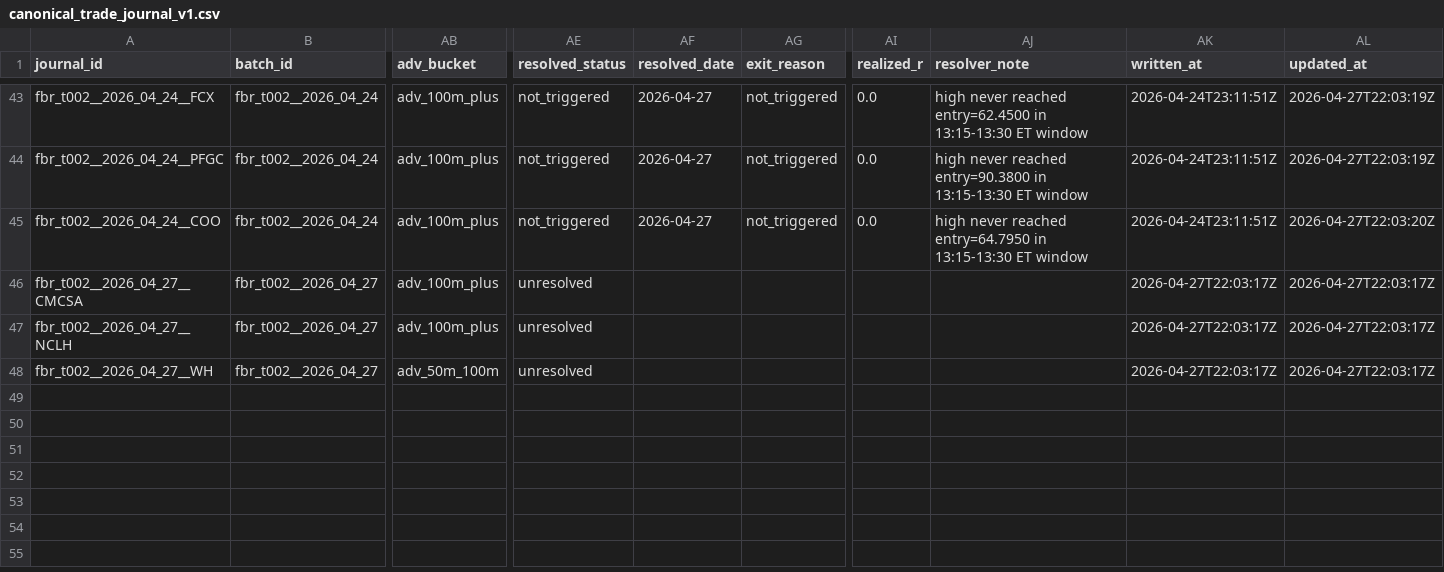
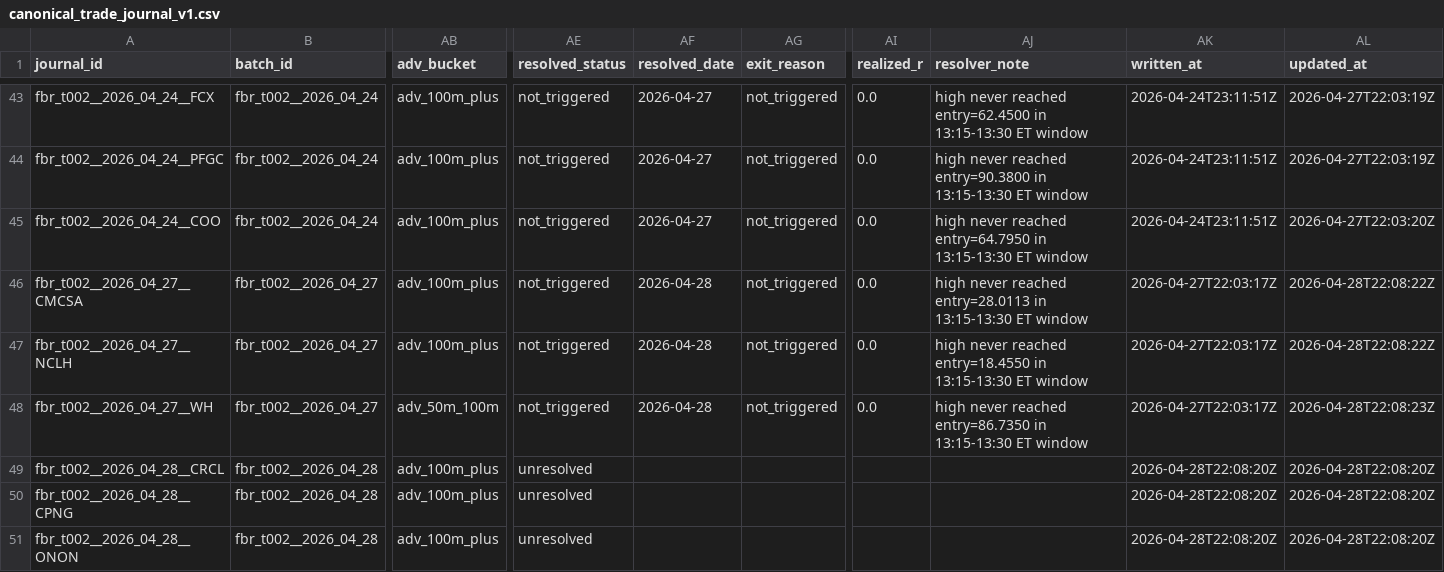
Before and after one commit to algoAIassistant/intraday_trading, a CSV file: 2_0_agent_engineering/engineering_trade_journal/canonical_trade_journal_v1.csv, drawn as a sheet; only a part is shown, gaps mark what is left out; rows hold the shown columns only; the diff names each change by its address in the sheet, - before the commit and + after, or states it on an @@ line.

```diff
--- a/2_0_agent_engineering/engineering_trade_journal/canonical_trade_journal_v1.csv
+++ b/2_0_agent_engineering/engineering_trade_journal/canonical_trade_journal_v1.csv
-AE46:AE48 (resolved_status): unresolved
+AE46:AE48 (resolved_status): not_triggered
-AF46:AF48 (resolved_date): (empty)
+AF46:AF48 (resolved_date): 2026-04-28
-AG46:AG48 (exit_reason): (empty)
+AG46:AG48 (exit_reason): not_triggered
-AI46:AI48 (realized_r): (empty)
+AI46:AI48 (realized_r): 0.0
-AJ46 (resolver_note): (empty)
+AJ46 (resolver_note): high never reached entry=28.0113 in 13:15-13:30 ET window
-AL46:AL47 (updated_at): 2026-04-27T22:03:17Z
+AL46:AL47 (updated_at): 2026-04-28T22:08:22Z
-AJ47 (resolver_note): (empty)
+AJ47 (resolver_note): high never reached entry=18.4550 in 13:15-13:30 ET window
-AJ48 (resolver_note): (empty)
+AJ48 (resolver_note): high never reached entry=86.7350 in 13:15-13:30 ET window
-AL48 (updated_at): 2026-04-27T22:03:17Z
+AL48 (updated_at): 2026-04-28T22:08:23Z
+row 49: fbr_t002__2026_04_28__CRCL | fbr_t002__2026_04_28 | adv_100m_plus | unresolved |  |  |  |  | 2026-04-28T22:08:20Z | 2026-04-28T22:08:20Z
+row 50: fbr_t002__2026_04_28__CPNG | fbr_t002__2026_04_28 | adv_100m_plus | unresolved |  |  |  |  | 2026-04-28T22:08:20Z | 2026-04-28T22:08:20Z
+row 51: fbr_t002__2026_04_28__ONON | fbr_t002__2026_04_28 | adv_100m_plus | unresolved |  |  |  |  | 2026-04-28T22:08:20Z | 2026-04-28T22:08:20Z
```
